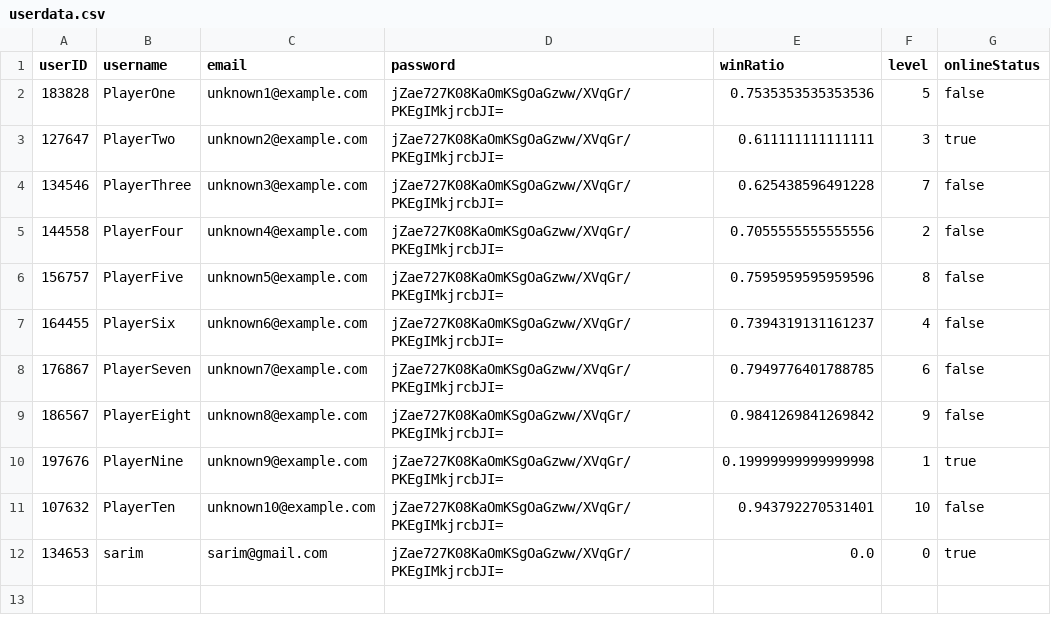
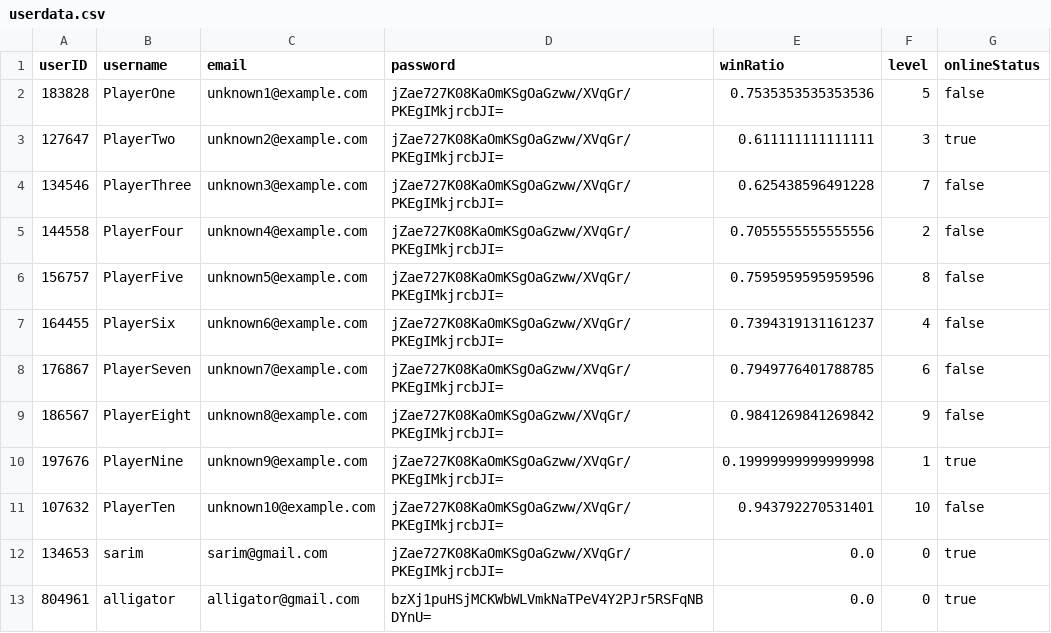
Before and after one commit to SarimEkram/Multiplayer-Board-platform, a CSV file: userdata.csv, drawn as a sheet.

```diff
--- a/userdata.csv
+++ b/userdata.csv
@@ -12 +12,2 @@ userID,username,email,password,winRatio,level,onlineStatus
 134653,sarim,sarim@gmail.com,jZae727K08KaOmKSgOaGzww/XVqGr/PKEgIMkjrcbJI=,0.0,0,true
+804961,alligator,alligator@gmail.com,bzXj1puHSjMCKWbWLVmkNaTPeV4Y2PJr5RSFqNBDYnU=,0.0,0,true
```
Also changed, not shown: playerdata.csv, 5 other files.
